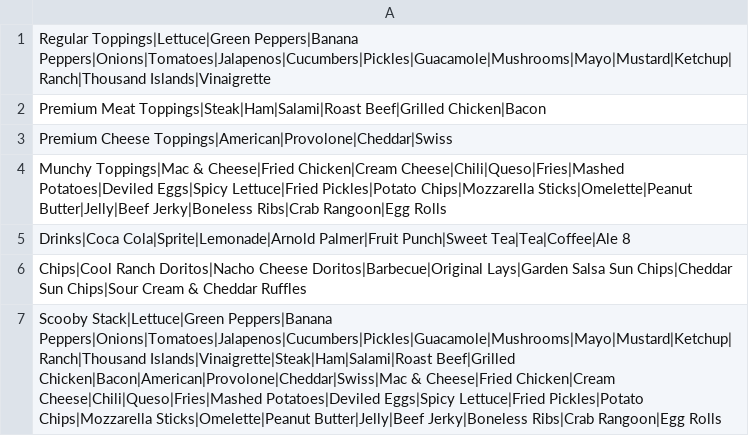
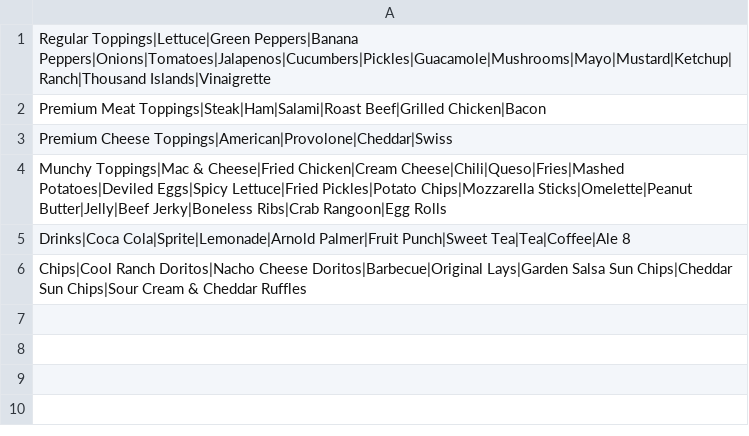
Before and after one commit to clancycooper/DeliApp, a CSV file: src/main/resources/Menu.csv, drawn as a sheet; the diff names each change by its address in the sheet, - before the commit and + after, or states it on an @@ line.

Commit message:
removed unnecessary line in menu csv

```diff
--- a/src/main/resources/Menu.csv
+++ b/src/main/resources/Menu.csv
-row 7: Scooby Stack|Lettuce|Green Peppers|Banana Peppers|Onions|Tomatoes|Jalapenos|Cucumbers|Pickles|Guacamole|Mushrooms|Mayo|Mustard|Ketchup|Ranch|Thousand Islands|Vinaigrette|Steak|Ham|Salami|Roast Beef|Grilled Chicken|Bacon|American|Provolone|Cheddar|Swiss|Mac & Cheese|Fried Chicken|Cream Cheese|Chili|Queso|Fries|Mashed Potatoes|Deviled Eggs|Spicy Lettuce|Fried Pickles|Potato Chips|Mozzarella Sticks|Omelette|Peanut Butter|Jelly|Beef Jerky|Boneless Ribs|Crab Rangoon|Egg Rolls
```
